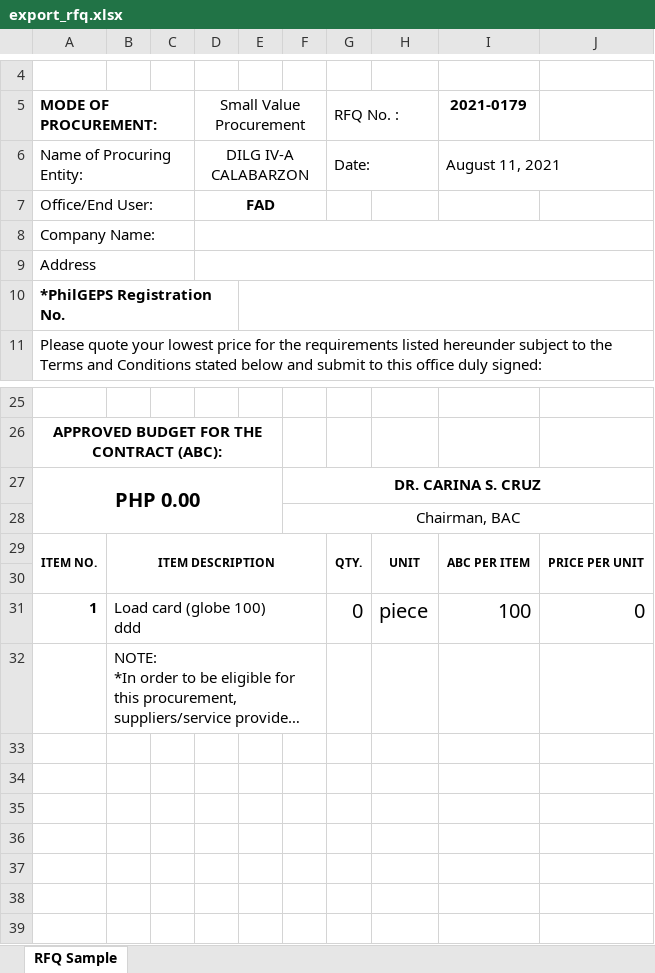
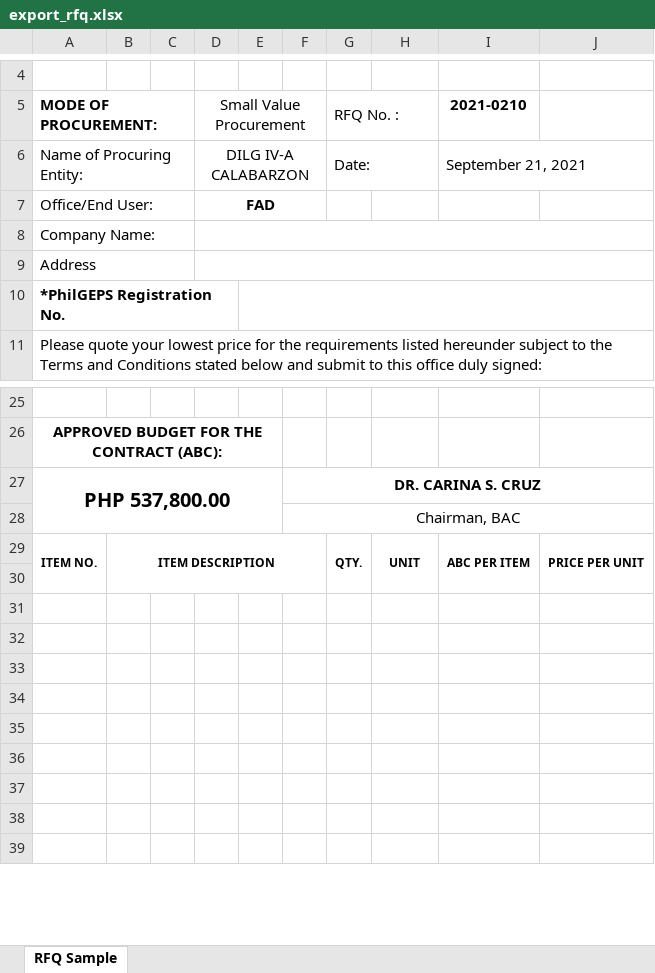
Before and after one commit to itskimeng/fas2020, an Excel workbook: export_rfq.xlsx, sheet RFQ Sample, drawn as a sheet; only a part is shown, gaps mark what is left out; the shorter side is filled out with more unchanged rows; long unchanged cells end in …; values as stored, in another font and other column widths than the file's, no borders; charts and pictures not drawn; removed rows and columns are numbered as before the commit, all else as after; ↵ is a line break in a cell; the diff covers the shown part only; the diff names each change by its address in the sheet, - before the commit and + after, or states it on an @@ line.

```diff
--- a/export_rfq.xlsx (sheet RFQ Sample)
+++ b/export_rfq.xlsx (sheet RFQ Sample)
-I5: 2021-0179
+I5: 2021-0210
-I6 (2021-0210): August 11, 2021
+I6 (2021-0210): September 21, 2021
-A27 (MODE OF PROCUREMENT:): PHP 0.00
+A27 (MODE OF PROCUREMENT:): PHP 537,800.00
-A29:A30 merged
+A29:A30 merged
-B29:F30 merged
+B29:F30 merged
-G29:G30 merged
+G29:G30 merged
-H29:H30 merged
+H29:H30 merged
-I29:I30 merged
+I29:I30 merged
-J29:J30 merged
+J29:J30 merged
-row 30: (empty)
-row 31: 1 | Load card (globe 100) ↵ ddd |  |  |  |  | 0 | piece | 100 | 0
@@ row 32 moved to row 94: NOTE: *In order to be eligible for this … @@
```
Also changed, not shown: 54 added rows elsewhere in this sheet, charts or pictures, library/export_rfq.xlsx, 8 other files.
